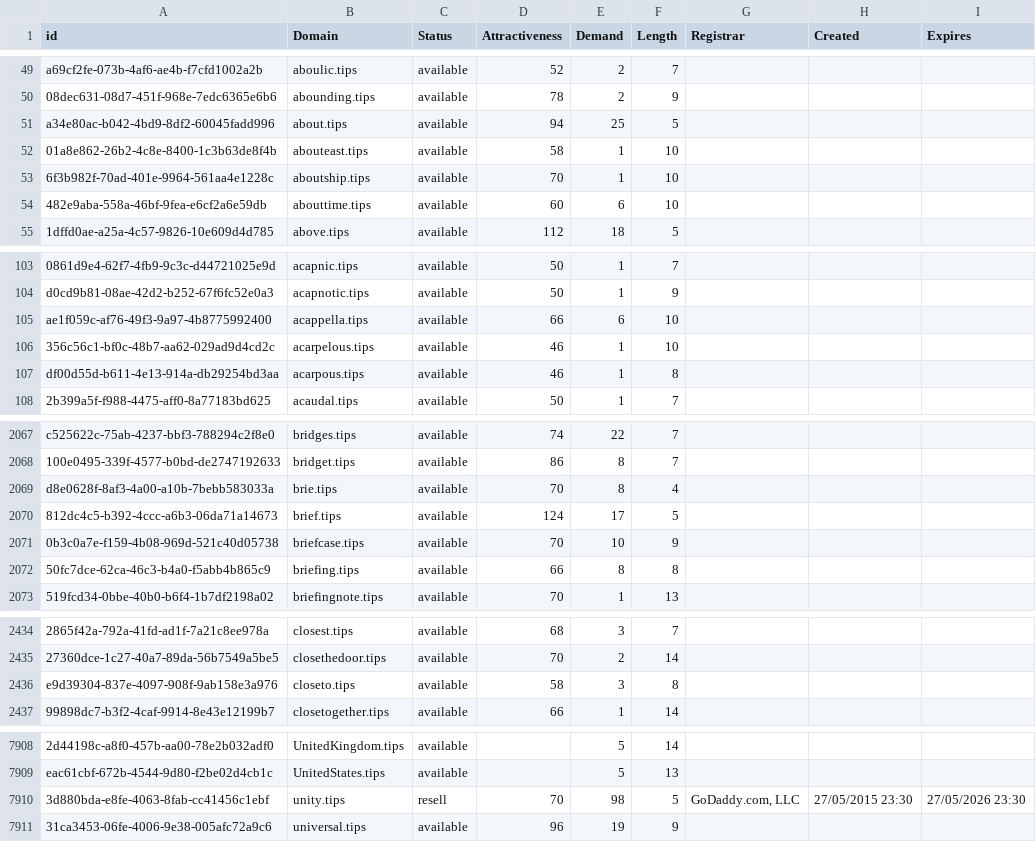
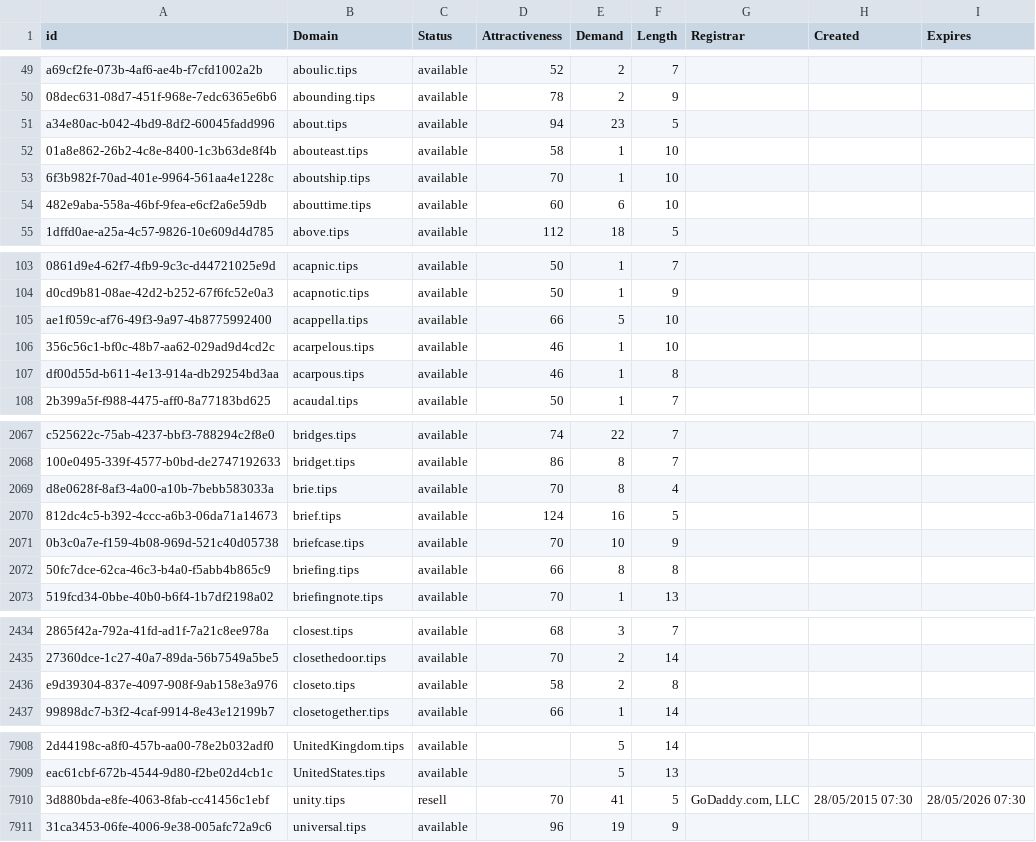
Before and after one commit to UniqueDomains/tips-oneword-domains, a CSV file: tips.csv, drawn as a sheet; only a part is shown, gaps mark what is left out; the diff covers the shown part only; the diff names each change by its address in the sheet, - before the commit and + after, or states it on an @@ line.

Commit message:
Domains update

```diff
--- a/tips.csv
+++ b/tips.csv
-E51 (Demand): 25
+E51 (Demand): 23
-E105 (Demand): 6
+E105 (Demand): 5
-E2070 (Demand): 17
+E2070 (Demand): 16
-E2436 (Demand): 3
+E2436 (Demand): 2
-E7910 (Demand): 98
+E7910 (Demand): 41
-H7910 (Created): 27/05/2015 23:30
+H7910 (Created): 28/05/2015 07:30
-I7910 (Expires): 27/05/2026 23:30
+I7910 (Expires): 28/05/2026 07:30
```
Also changed, not shown: 13 edited cells elsewhere in this file, 2 other files.
